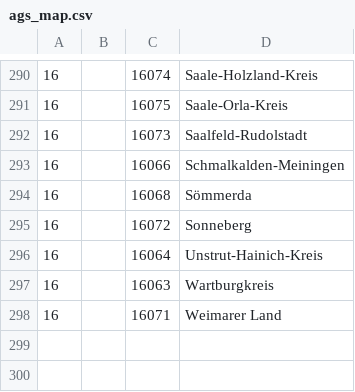
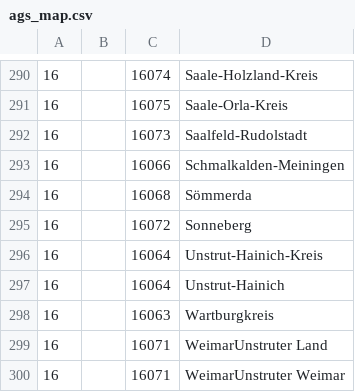
Before and after one commit to mcyph/world_subnational_covid_crawler, a CSV file: geojson_data/data/de_ags/ags_map.csv, drawn as a sheet; only a part is shown, gaps mark what is left out.

```diff
--- a/geojson_data/data/de_ags/ags_map.csv
+++ b/geojson_data/data/de_ags/ags_map.csv
@@ -296,3 +296,5 @@
 16;;16064;Unstrut-Hainich-Kreis
+16;;16064;Unstrut-Hainich
 16;;16063;Wartburgkreis
-16;;16071;Weimarer Land
+16;;16071;WeimarUnstruter Land
+16;;16071;WeimarUnstruter Weimar
```
Also changed, not shown: 12 other files.
